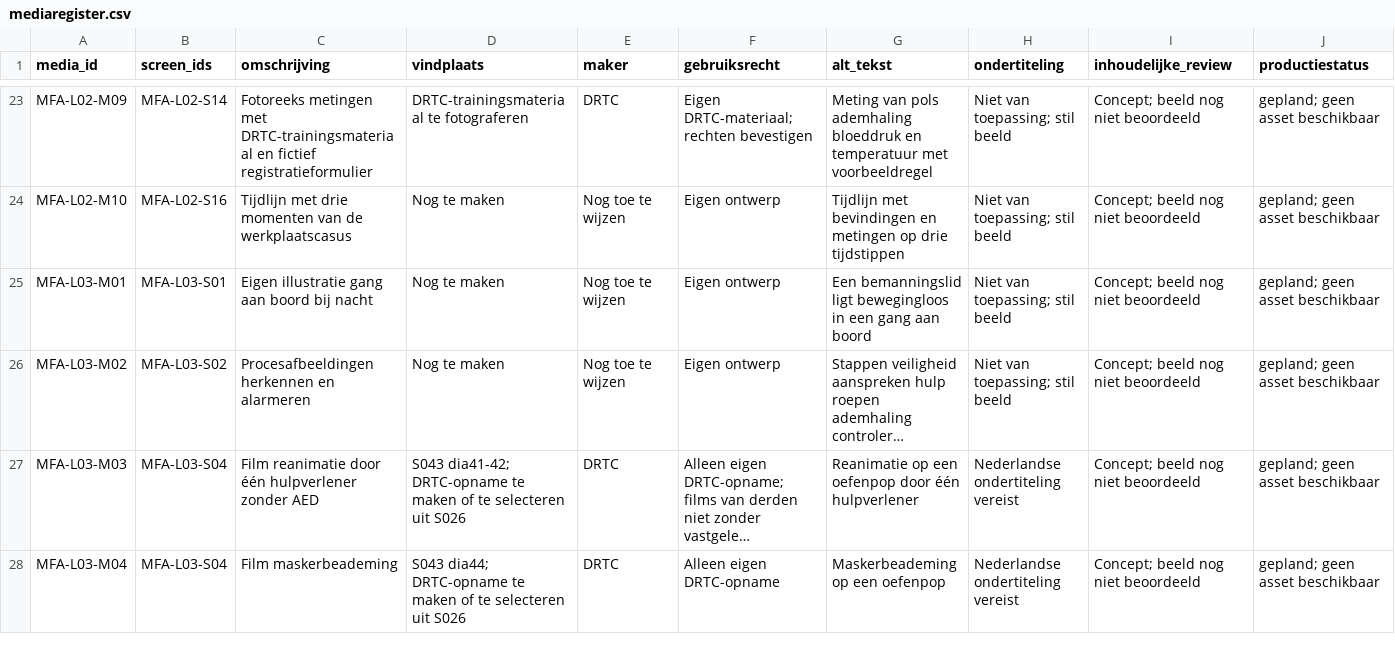
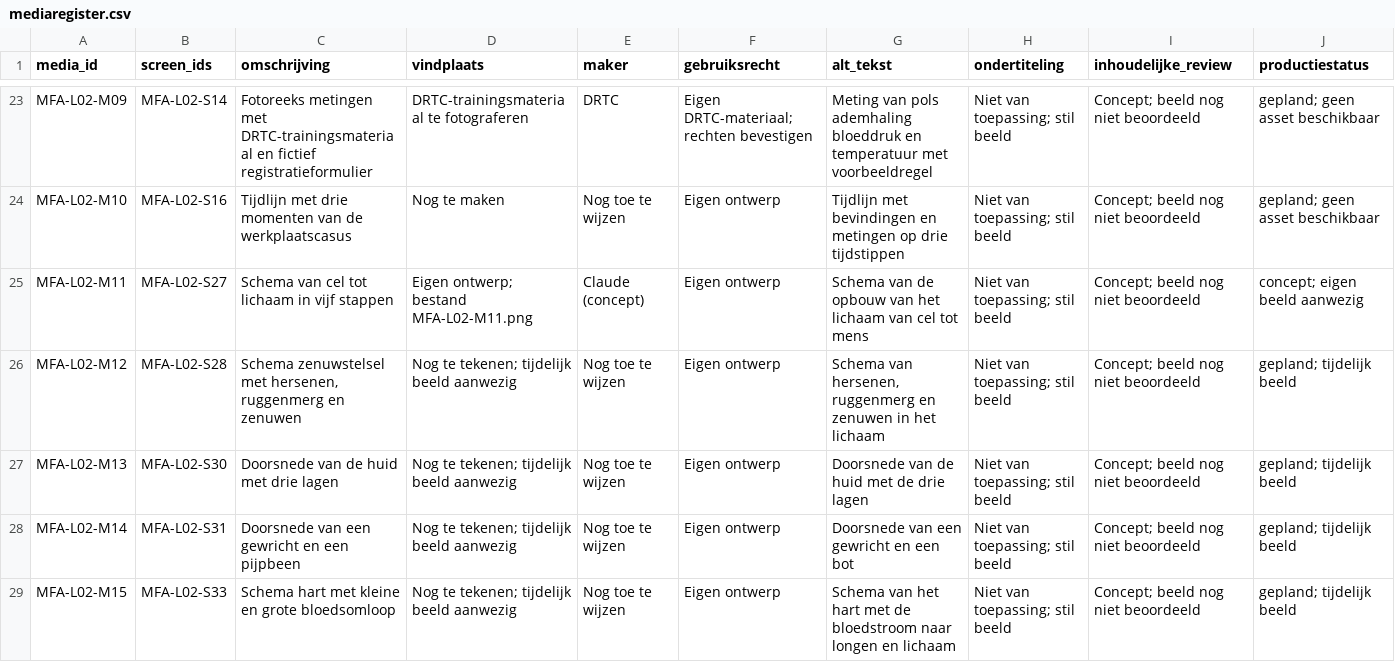
Before and after one commit to Scoits/MFAMCELEARNING, a CSV file: articulate/mediaregister.csv, drawn as a sheet; only a part is shown, gaps mark what is left out; the shorter side is filled out with more unchanged rows; long unchanged cells end in …; the diff covers the shown part only.

```diff
--- a/articulate/mediaregister.csv
+++ b/articulate/mediaregister.csv
@@ -24 +24,6 @@ MFA-L02-M09,MFA-L02-S14,Fotoreeks metingen met DRTC-trainingsmateriaal en fictie
 MFA-L02-M10,MFA-L02-S16,Tijdlijn met drie momenten van de werkplaatscasus,Nog te maken,Nog toe te wijzen,Eigen ontwerp,Tijdlijn met bevindingen en metingen op drie tijdstippen,Niet van toepassing; stil beeld,Concept; beeld nog niet beoordeeld,gepland; geen asset beschikbaar
+MFA-L02-M11,MFA-L02-S27,Schema van cel tot lichaam in vijf stappen,Eigen ontwerp; bestand MFA-L02-M11.png,Claude (concept),Eigen ontwerp,Schema van de opbouw van het lichaam van cel tot mens,Niet van toepassing; stil beeld,Concept; beeld nog niet beoordeeld,concept; eigen beeld aanwezig
+MFA-L02-M12,MFA-L02-S28,"Schema zenuwstelsel met hersenen, ruggenmerg en zenuwen",Nog te tekenen; tijdelijk beeld aanwezig,Nog toe te wijzen,Eigen ontwerp,"Schema van hersenen, ruggenmerg en zenuwen in het lichaam",Niet van toepassing; stil beeld,Concept; beeld nog niet beoordeeld,gepland; tijdelijk beeld
+MFA-L02-M13,MFA-L02-S30,Doorsnede van de huid met drie lagen,Nog te tekenen; tijdelijk beeld aanwezig,Nog toe te wijzen,Eigen ontwerp,Doorsnede van de huid met de drie lagen,Niet van toepassing; stil beeld,Concept; beeld nog niet beoordeeld,gepland; tijdelijk beeld
+MFA-L02-M14,MFA-L02-S31,Doorsnede van een gewricht en een pijpbeen,Nog te tekenen; tijdelijk beeld aanwezig,Nog toe te wijzen,Eigen ontwerp,Doorsnede van een gewricht en een bot,Niet van toepassing; stil beeld,Concept; beeld nog niet beoordeeld,gepland; tijdelijk beeld
+MFA-L02-M15,MFA-L02-S33,Schema hart met kleine en grote bloedsomloop,Nog te tekenen; tijdelijk beeld aanwezig,Nog toe te wijzen,Eigen ontwerp,Schema van het hart met de bloedstroom naar longen en lichaam,Niet van toepassing; stil beeld,Concept; beeld nog niet beoordeeld,gepland; tijdelijk beeld
```
Also changed, not shown: 5 added rows elsewhere in this file, 5 other files.
